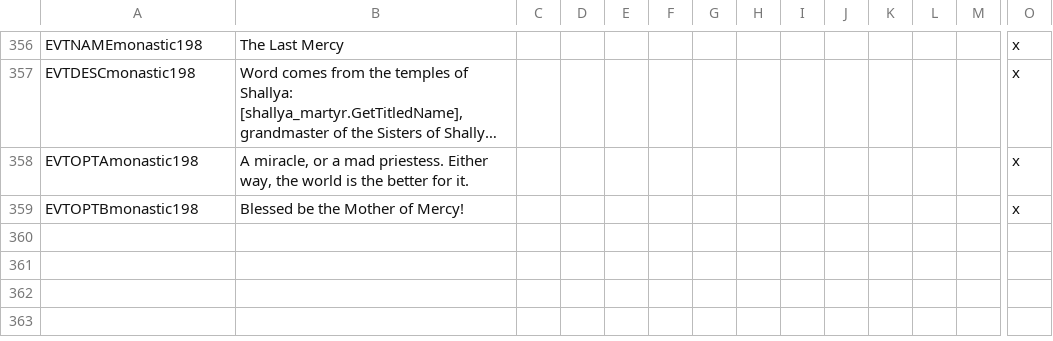
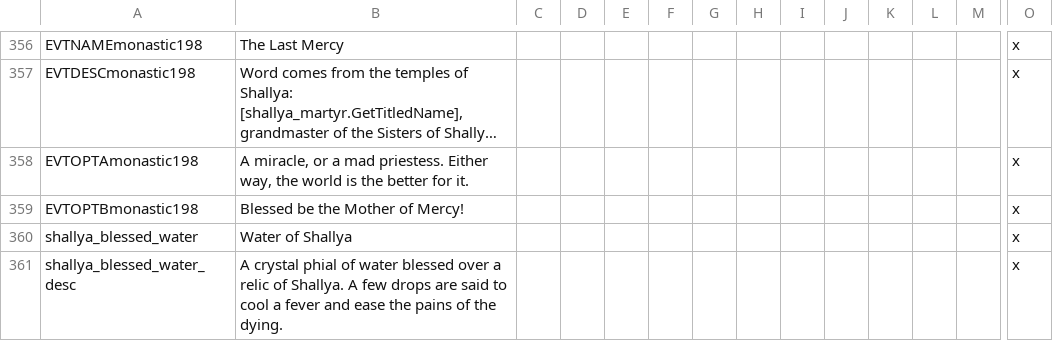
Before and after one commit to Komioski/WH-Geheimnisnacht, a CSV file: localisation/00_WHG_monastic_events.csv, drawn as a sheet; only a part is shown, gaps mark what is left out; long unchanged cells end in …; rows hold the shown columns only; the diff names each change by its address in the sheet, - before the commit and + after, or states it on an @@ line.

```diff
--- a/localisation/00_WHG_monastic_events.csv
+++ b/localisation/00_WHG_monastic_events.csv
+row 360: shallya_blessed_water | Water of Shallya |  |  |  |  |  |  |  |  |  |  |  | x
+row 361: shallya_blessed_water_desc | A crystal phial of water blessed over a relic of Shallya. A few drops are said to cool a fever and ease the pains of the dying. |  |  |  |  |  |  |  |  |  |  |  | x
```
Also changed, not shown: localisation/00_WHG_artifact_events.csv, 10 other files.
